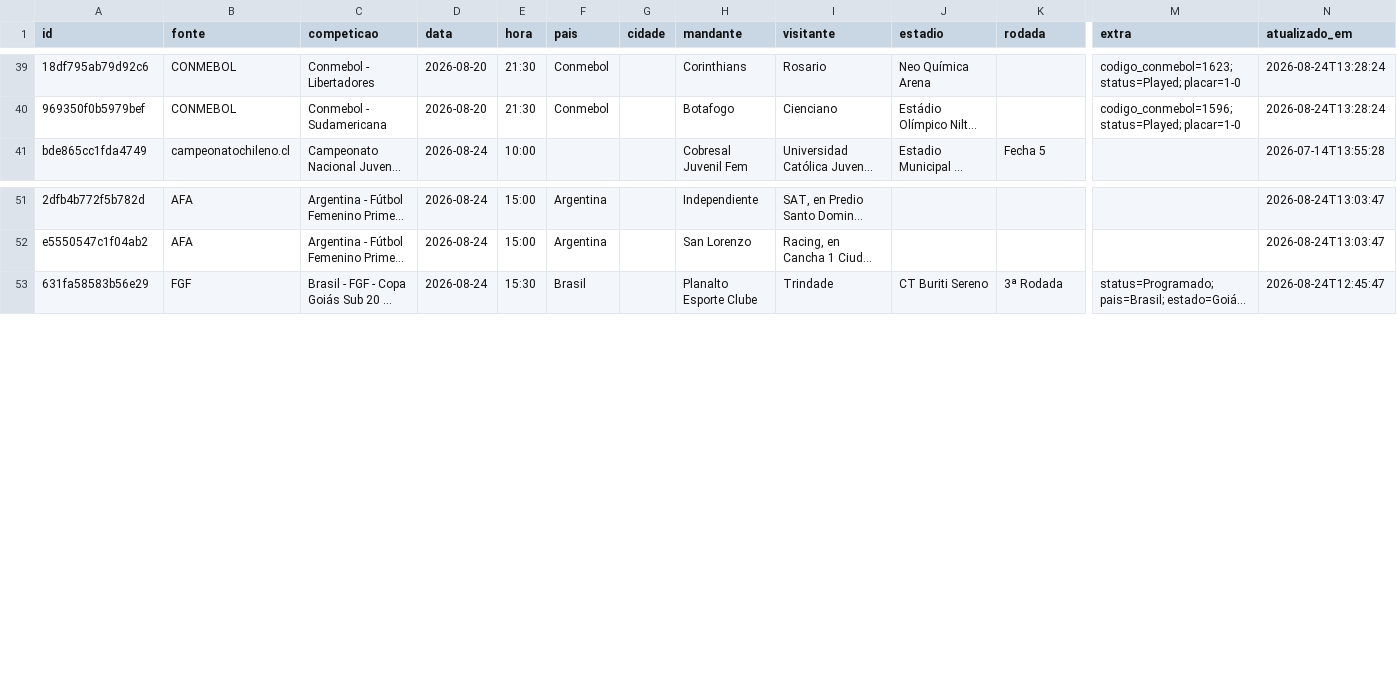
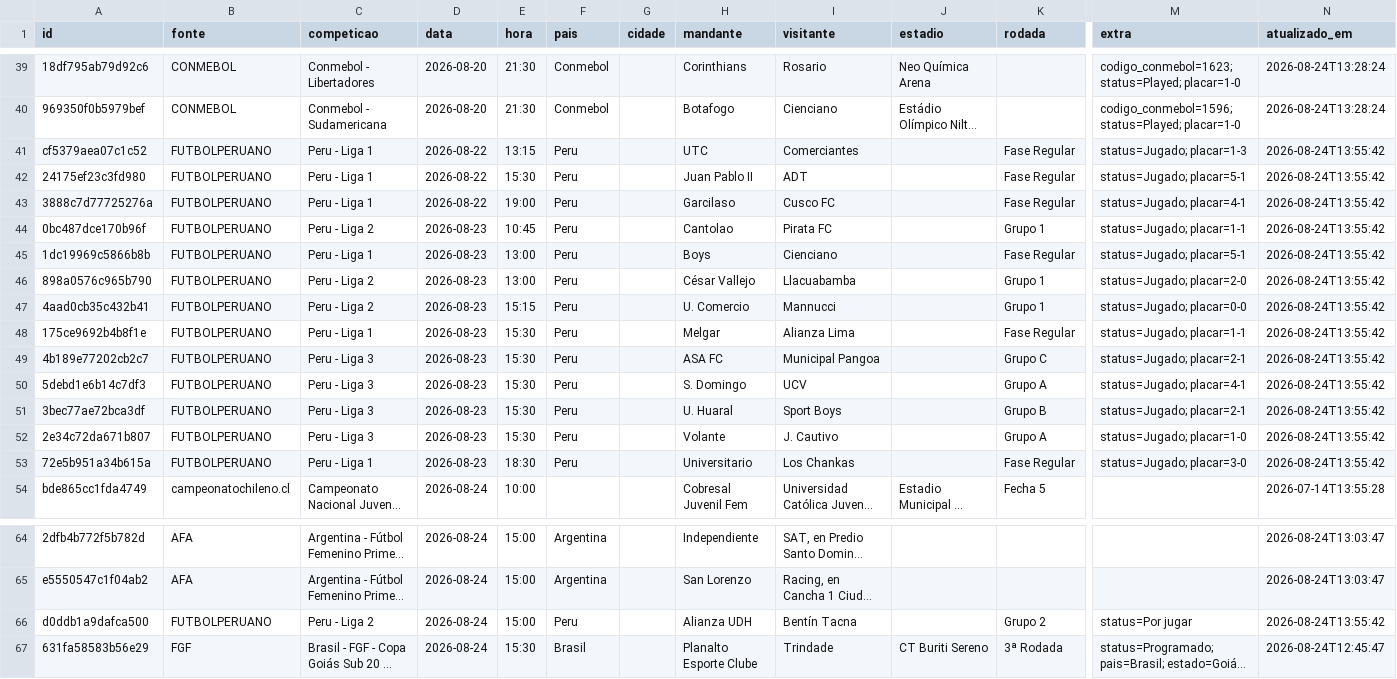
Before and after one commit to guigalhano/jogos-chile-scraper, a CSV file: data/jogos_programados.csv, drawn as a sheet; only a part is shown, gaps mark what is left out; long unchanged cells end in …; rows hold the shown columns only; the diff names each change by its address in the sheet, - before the commit and + after, or states it on an @@ line.

```diff
--- a/data/jogos_programados.csv
+++ b/data/jogos_programados.csv
+row 41: cf5379aea07c1c52 | FUTBOLPERUANO | Peru - Liga 1 | 2026-08-22 | 13:15 | Peru |  | UTC | Comerciantes |  | Fase Regular | status=Jugado; placar=1-3 | 2026-08-24T13:55:42
+row 42: 24175ef23c3fd980 | FUTBOLPERUANO | Peru - Liga 1 | 2026-08-22 | 15:30 | Peru |  | Juan Pablo II | ADT |  | Fase Regular | status=Jugado; placar=5-1 | 2026-08-24T13:55:42
+row 43: 3888c7d77725276a | FUTBOLPERUANO | Peru - Liga 1 | 2026-08-22 | 19:00 | Peru |  | Garcilaso | Cusco FC |  | Fase Regular | status=Jugado; placar=4-1 | 2026-08-24T13:55:42
+row 44: 0bc487dce170b96f | FUTBOLPERUANO | Peru - Liga 2 | 2026-08-23 | 10:45 | Peru |  | Cantolao | Pirata FC |  | Grupo 1 | status=Jugado; placar=1-1 | 2026-08-24T13:55:42
+row 45: 1dc19969c5866b8b | FUTBOLPERUANO | Peru - Liga 1 | 2026-08-23 | 13:00 | Peru |  | Boys | Cienciano |  | Fase Regular | status=Jugado; placar=5-1 | 2026-08-24T13:55:42
+row 46: 898a0576c965b790 | FUTBOLPERUANO | Peru - Liga 2 | 2026-08-23 | 13:00 | Peru |  | César Vallejo | Llacuabamba |  | Grupo 1 | status=Jugado; placar=2-0 | 2026-08-24T13:55:42
+row 47: 4aad0cb35c432b41 | FUTBOLPERUANO | Peru - Liga 2 | 2026-08-23 | 15:15 | Peru |  | U. Comercio | Mannucci |  | Grupo 1 | status=Jugado; placar=0-0 | 2026-08-24T13:55:42
+row 48: 175ce9692b4b8f1e | FUTBOLPERUANO | Peru - Liga 1 | 2026-08-23 | 15:30 | Peru |  | Melgar | Alianza Lima |  | Fase Regular | status=Jugado; placar=1-1 | 2026-08-24T13:55:42
+row 49: 4b189e77202cb2c7 | FUTBOLPERUANO | Peru - Liga 3 | 2026-08-23 | 15:30 | Peru |  | ASA FC | Municipal Pangoa |  | Grupo C | status=Jugado; placar=2-1 | 2026-08-24T13:55:42
+row 50: 5debd1e6b14c7df3 | FUTBOLPERUANO | Peru - Liga 3 | 2026-08-23 | 15:30 | Peru |  | S. Domingo | UCV |  | Grupo A | status=Jugado; placar=4-1 | 2026-08-24T13:55:42
+row 51: 3bec77ae72bca3df | FUTBOLPERUANO | Peru - Liga 3 | 2026-08-23 | 15:30 | Peru |  | U. Huaral | Sport Boys |  | Grupo B | status=Jugado; placar=2-1 | 2026-08-24T13:55:42
+row 52: 2e34c72da671b807 | FUTBOLPERUANO | Peru - Liga 3 | 2026-08-23 | 15:30 | Peru |  | Volante | J. Cautivo |  | Grupo A | status=Jugado; placar=1-0 | 2026-08-24T13:55:42
+row 53: 72e5b951a34b615a | FUTBOLPERUANO | Peru - Liga 1 | 2026-08-23 | 18:30 | Peru |  | Universitario | Los Chankas |  | Fase Regular | status=Jugado; placar=3-0 | 2026-08-24T13:55:42
+row 66: d0ddb1a9dafca500 | FUTBOLPERUANO | Peru - Liga 2 | 2026-08-24 | 15:00 | Peru |  | Alianza UDH | Bentín Tacna |  | Grupo 2 | status=Por jugar | 2026-08-24T13:55:42
```
Also changed, not shown: 4 other files.
